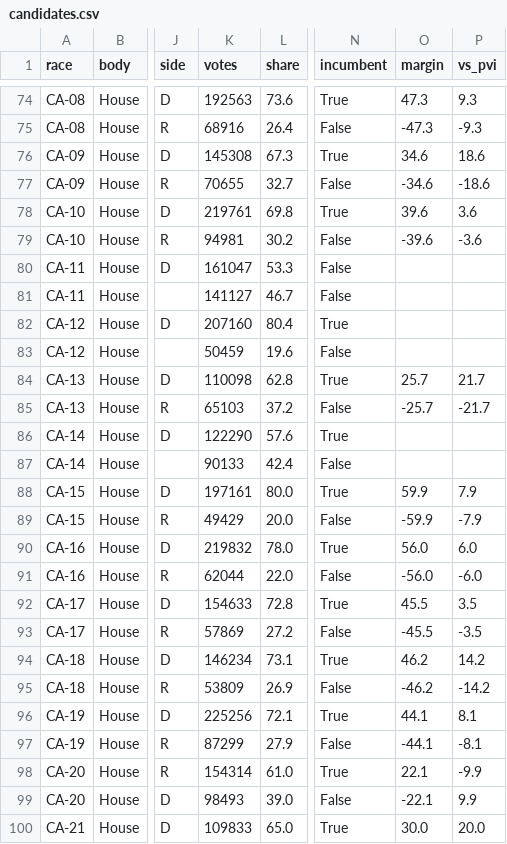
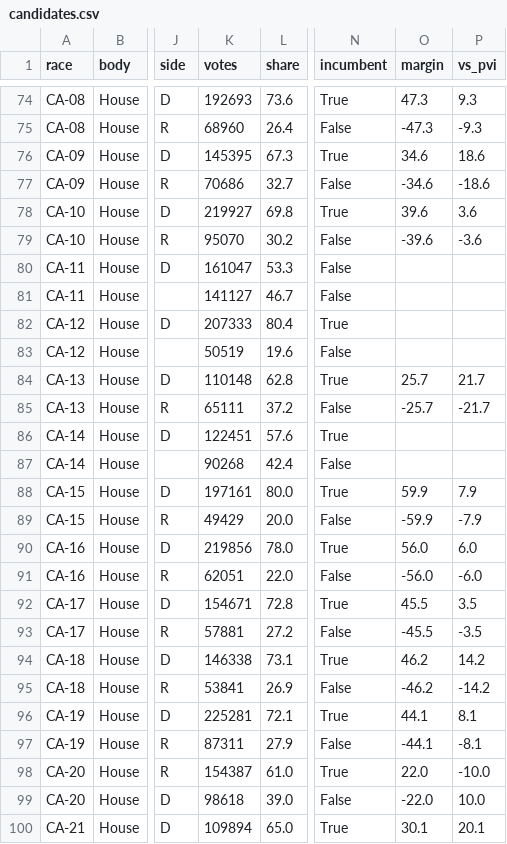
Before and after one commit to khalilsg/pvi-dashboard, a CSV file: data/candidates.csv, drawn as a sheet; only a part is shown, gaps mark what is left out; the diff covers the shown part only; the diff names each change by its address in the sheet, - before the commit and + after, or states it on an @@ line.

```diff
--- a/data/candidates.csv
+++ b/data/candidates.csv
-K74 (votes): 192563
+K74 (votes): 192693
-K75 (votes): 68916
+K75 (votes): 68960
-K76 (votes): 145308
+K76 (votes): 145395
-K77 (votes): 70655
+K77 (votes): 70686
-K78 (votes): 219761
+K78 (votes): 219927
-K79 (votes): 94981
+K79 (votes): 95070
-K82 (votes): 207160
+K82 (votes): 207333
-K83 (votes): 50459
+K83 (votes): 50519
-K84 (votes): 110098
+K84 (votes): 110148
-K85 (votes): 65103
+K85 (votes): 65111
-K86 (votes): 122290
+K86 (votes): 122451
-K87 (votes): 90133
+K87 (votes): 90268
-K90 (votes): 219832
+K90 (votes): 219856
-K91 (votes): 62044
+K91 (votes): 62051
-K92 (votes): 154633
+K92 (votes): 154671
-K93 (votes): 57869
+K93 (votes): 57881
-K94 (votes): 146234
+K94 (votes): 146338
-K95 (votes): 53809
+K95 (votes): 53841
-K96 (votes): 225256
+K96 (votes): 225281
-K97 (votes): 87299
+K97 (votes): 87311
-K98 (votes): 154314
+K98 (votes): 154387
-O98 (margin): 22.1
+O98 (margin): 22.0
-P98 (vs_pvi): -9.9
+P98 (vs_pvi): -10.0
-K99 (votes): 98493
+K99 (votes): 98618
-O99 (margin): -22.1
+O99 (margin): -22.0
-P99 (vs_pvi): 9.9
+P99 (vs_pvi): 10.0
-K100 (votes): 109833
+K100 (votes): 109894
-O100 (margin): 30.0
+O100 (margin): 30.1
-P100 (vs_pvi): 20.0
+P100 (vs_pvi): 20.1
```
Also changed, not shown: 113 edited cells elsewhere in this file, 4 other files.
